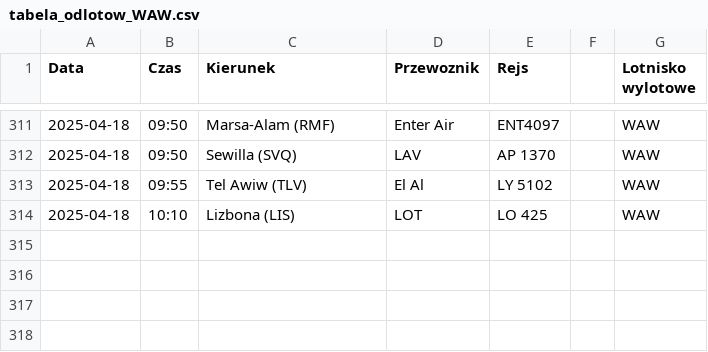
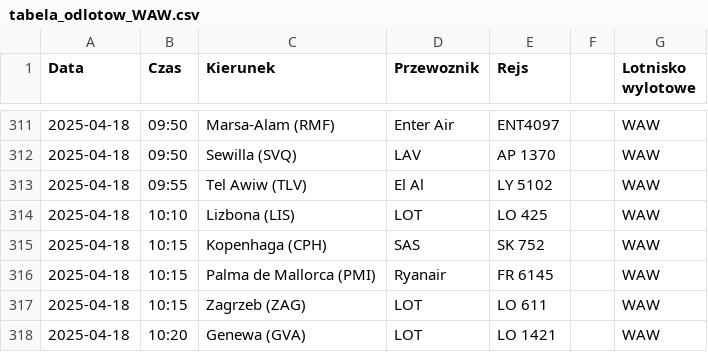
Before and after one commit to dariazielinska/departures-scraper, a CSV file: scraper/scraper_output/tabela_odlotow_WAW.csv, drawn as a sheet; only a part is shown, gaps mark what is left out.

Commit message:
Automated data update [Fri Apr 18 06:54:55 UTC 2025]

```diff
--- a/scraper/scraper_output/tabela_odlotow_WAW.csv
+++ b/scraper/scraper_output/tabela_odlotow_WAW.csv
@@ -314 +314,5 @@ Data;Czas;Kierunek;Przewoznik;Rejs;;Lotnisko wylotowe
 2025-04-18;10:10;Lizbona (LIS);LOT;LO 425;;"WAW"
+2025-04-18;10:15;Kopenhaga (CPH);SAS;SK 752;;"WAW"
+2025-04-18;10:15;Palma de Mallorca (PMI);Ryanair;FR 6145;;"WAW"
+2025-04-18;10:15;Zagrzeb (ZAG);LOT;LO 611;;"WAW"
+2025-04-18;10:20;Genewa (GVA);LOT;LO 1421;;"WAW"
```
Also changed, not shown: scraper/scraper_output/tabela_odlotow_BZG.csv.
